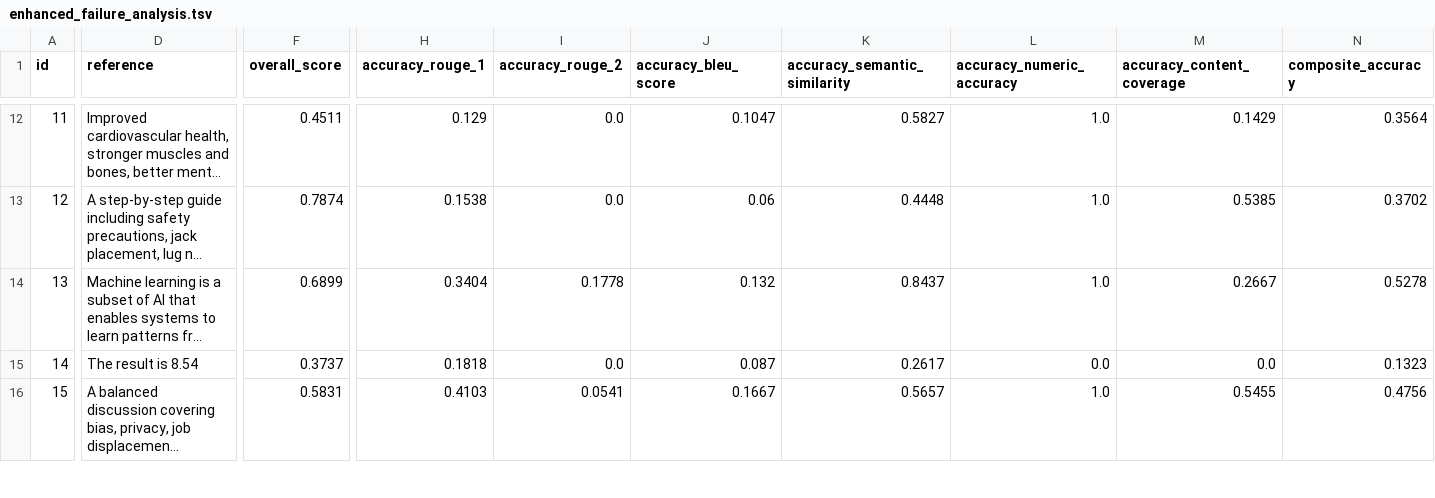
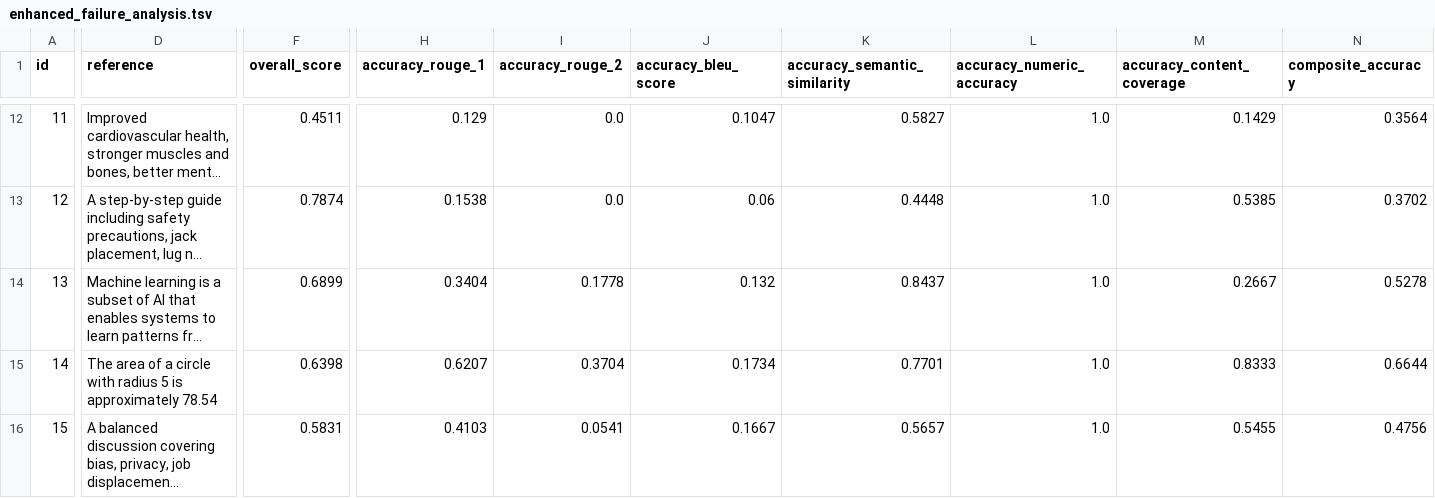
Before and after one commit to lorenapuhl/llm-evaluation-framework, a TSV file: outputs/enhanced_failure_analysis.tsv, drawn as a sheet; only a part is shown, gaps mark what is left out; long unchanged cells end in …; the diff covers the shown part only; the diff names each change by its address in the sheet, - before the commit and + after, or states it on an @@ line.

```diff
--- a/outputs/enhanced_failure_analysis.tsv
+++ b/outputs/enhanced_failure_analysis.tsv
-D15 (reference): The result is 8.54
+D15 (reference): The area of a circle with radius 5 is approximately 78.54
-F15 (overall_score): 0.3737
+F15 (overall_score): 0.6398
-H15 (accuracy_rouge_1): 0.1818
+H15 (accuracy_rouge_1): 0.6207
-I15 (accuracy_rouge_2): 0.0
+I15 (accuracy_rouge_2): 0.3704
-J15 (accuracy_bleu_score): 0.087
+J15 (accuracy_bleu_score): 0.1734
-K15 (accuracy_semantic_similarity): 0.2617
+K15 (accuracy_semantic_similarity): 0.7701
-L15 (accuracy_numeric_accuracy): 0.0
+L15 (accuracy_numeric_accuracy): 1.0
-M15 (accuracy_content_coverage): 0.0
+M15 (accuracy_content_coverage): 0.8333
-N15 (composite_accuracy): 0.1323
+N15 (composite_accuracy): 0.6644
```
Also changed, not shown: 58 edited cells elsewhere in this file, outputs/enhanced_evaluation_results.tsv, 15 other files.
